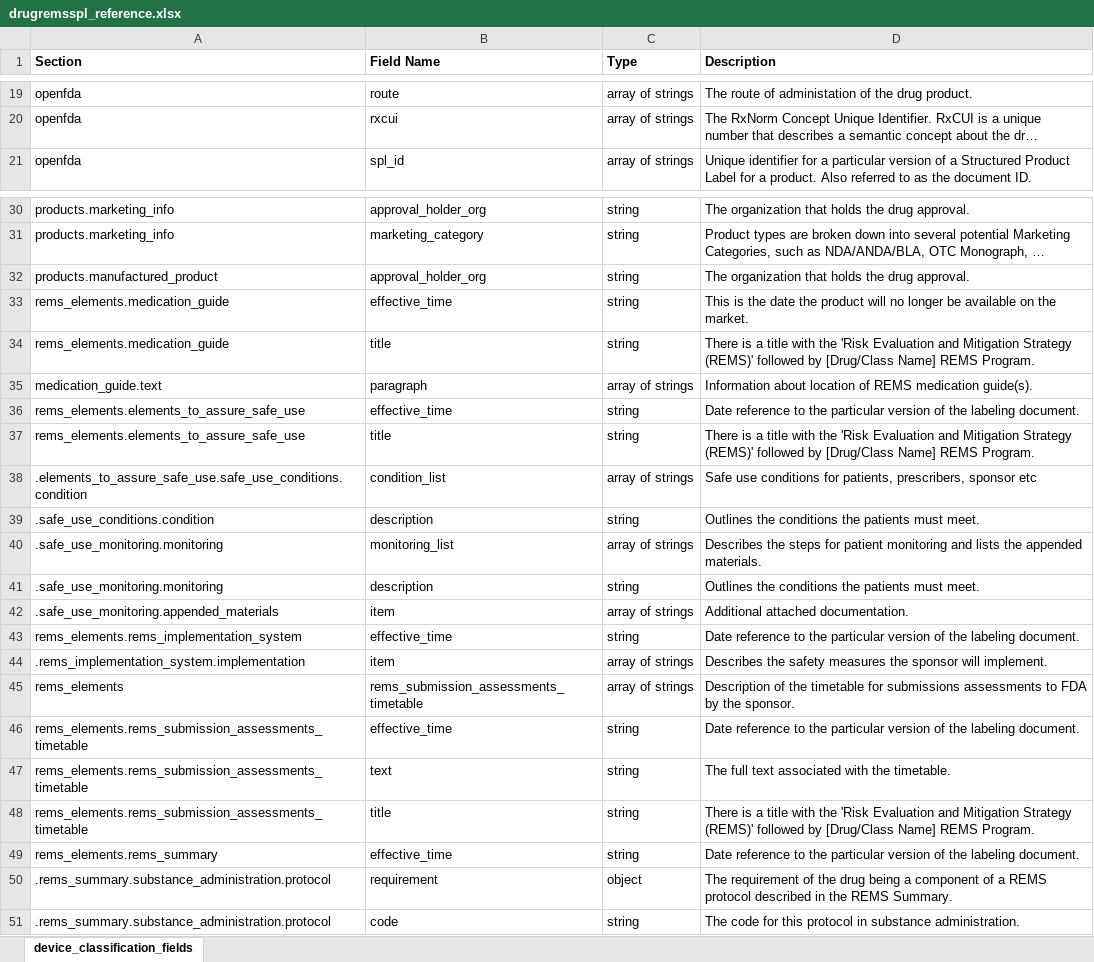
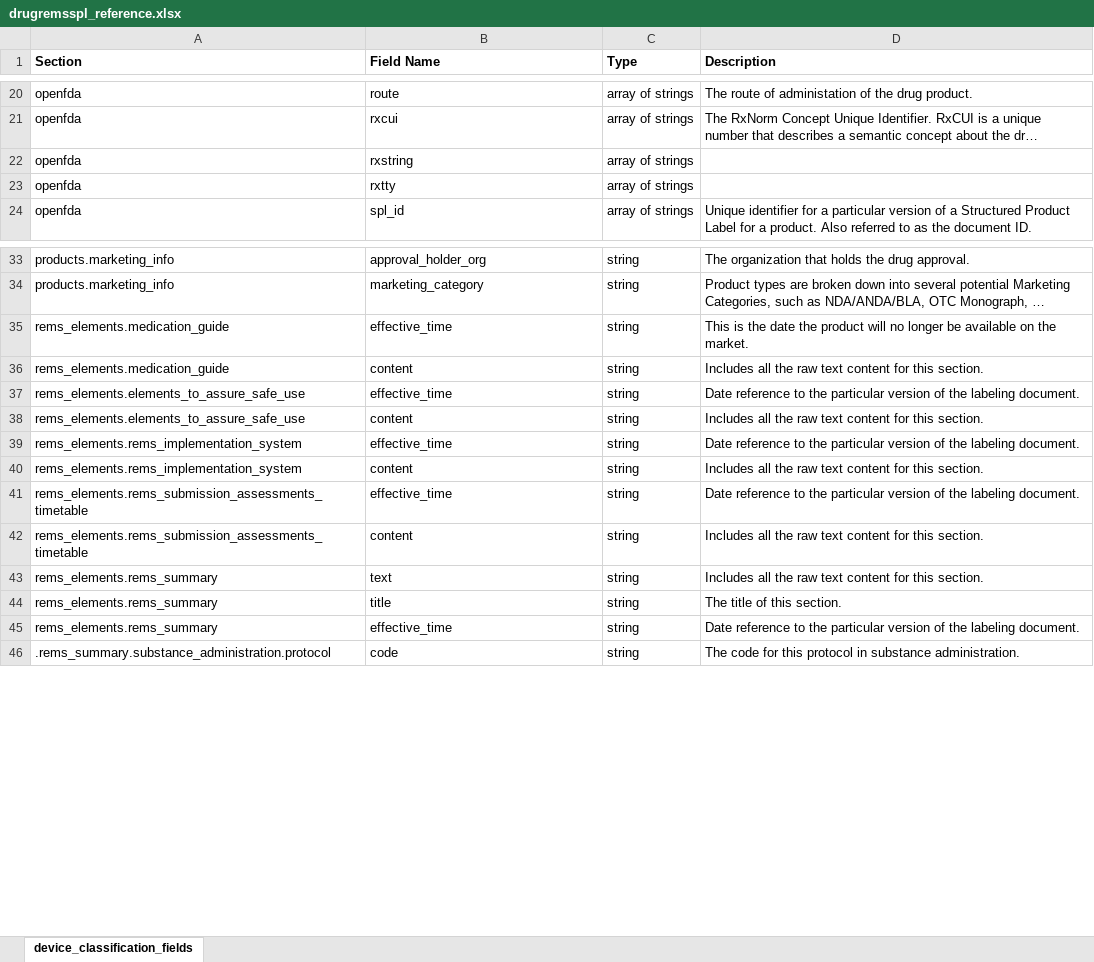
Before and after one commit to FDA/open.fda.gov, an Excel workbook: static/fields/drugremsspl_reference.xlsx, sheet device_classification_fields, drawn as a sheet; only a part is shown, gaps mark what is left out; long unchanged cells end in …; values as stored, in another font and other column widths than the file's, no borders; removed rows and columns are numbered as before the commit, all else as after; the diff covers the shown part only; the diff names each change by its address in the sheet, - before the commit and + after, or states it on an @@ line.

Commit message:
Updated fields

```diff
--- a/static/fields/drugremsspl_reference.xlsx (sheet device_classification_fields)
+++ b/static/fields/drugremsspl_reference.xlsx (sheet device_classification_fields)
+row 22: openfda | rxstring | array of strings
+row 23: openfda | rxtty | array of strings
-row 32: products.manufactured_product | approval_holder_org | string | The organization that holds the drug approval.
-B36 (Field Name): title
+B36 (Field Name): content
-D36 (Description): There is a title with the 'Risk Evaluation and Mitigation Strategy (REMS)' followed by [Drug/Class Name] REMS Program.
+D36 (Description): Includes all the raw text content for this section.
-row 35: medication_guide.text | paragraph | array of strings | Information about location of REMS medication guide(s).
-B38 (Field Name): title
+B38 (Field Name): content
-D38 (Description): There is a title with the 'Risk Evaluation and Mitigation Strategy (REMS)' followed by [Drug/Class Name] REMS Program.
+D38 (Description): Includes all the raw text content for this section.
-row 38: .elements_to_assure_safe_use.safe_use_conditions.condition | condition_list | array of strings | Safe use conditions for patients, prescribers, sponsor etc
-row 39: .safe_use_conditions.condition | description | string | Outlines the conditions the patients must meet.
-row 40: .safe_use_monitoring.monitoring | monitoring_list | array of strings | Describes the steps for patient monitoring and lists the appended materials.
-row 41: .safe_use_monitoring.monitoring | description | string | Outlines the conditions the patients must meet.
-row 42: .safe_use_monitoring.appended_materials | item | array of strings | Additional attached documentation.
-row 44: .rems_implementation_system.implementation | item | array of strings | Describes the safety measures the sponsor will implement.
-row 45: rems_elements | rems_submission_assessments_timetable | array of strings | Description of the timetable for submissions assessments to FDA by the sponsor.
+row 40: rems_elements.rems_implementation_system | content | string | Includes all the raw text content for this section.
-B42 (Field Name): text
+B42 (Field Name): content
-D42 (Description): The full text associated with the timetable.
+D42 (Description): Includes all the raw text content for this section.
+row 43: rems_elements.rems_summary | text | string | Includes all the raw text content for this section.
-A44 (Section): rems_elements.rems_submission_assessments_timetable
+A44 (Section): rems_elements.rems_summary
-D44 (Description): There is a title with the 'Risk Evaluation and Mitigation Strategy (REMS)' followed by [Drug/Class Name] REMS Program.
+D44 (Description): The title of this section.
-row 50: .rems_summary.substance_administration.protocol | requirement | object | The requirement of the drug being a component of a REMS protocol described in the REMS Summary.
```
Also changed, not shown: 47 added rows and 3 edited cells elsewhere in this sheet, 3 other files.
